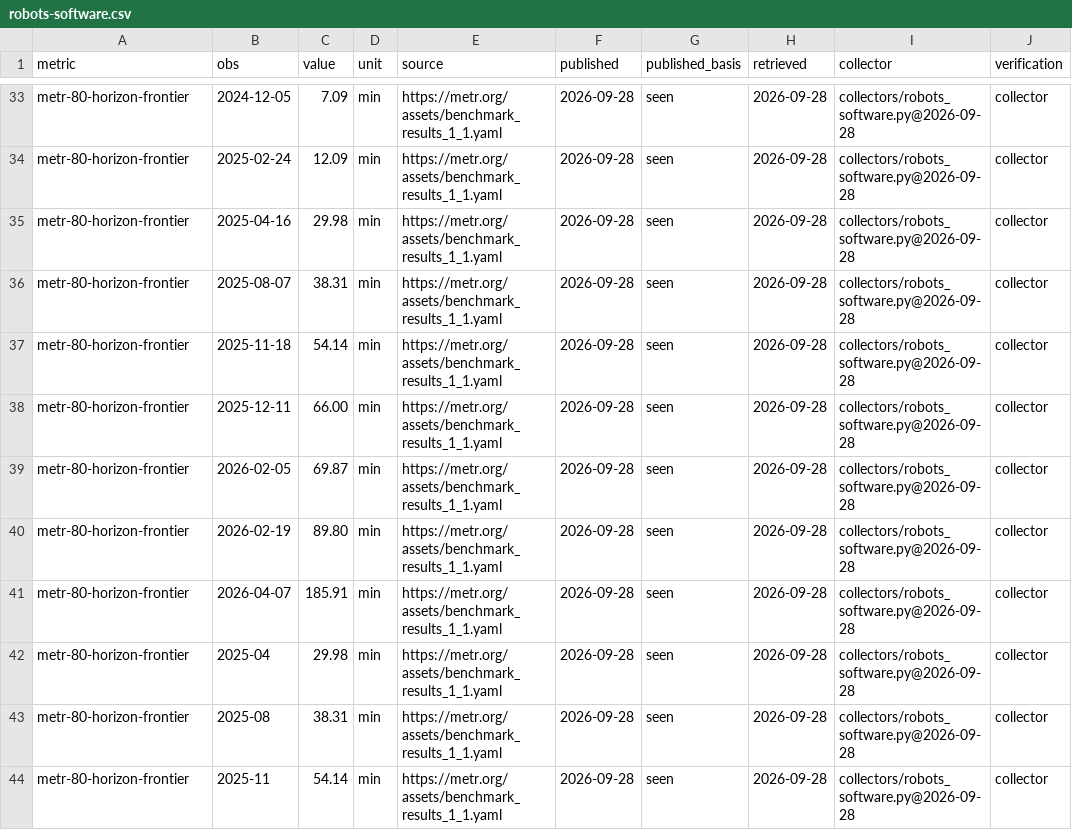
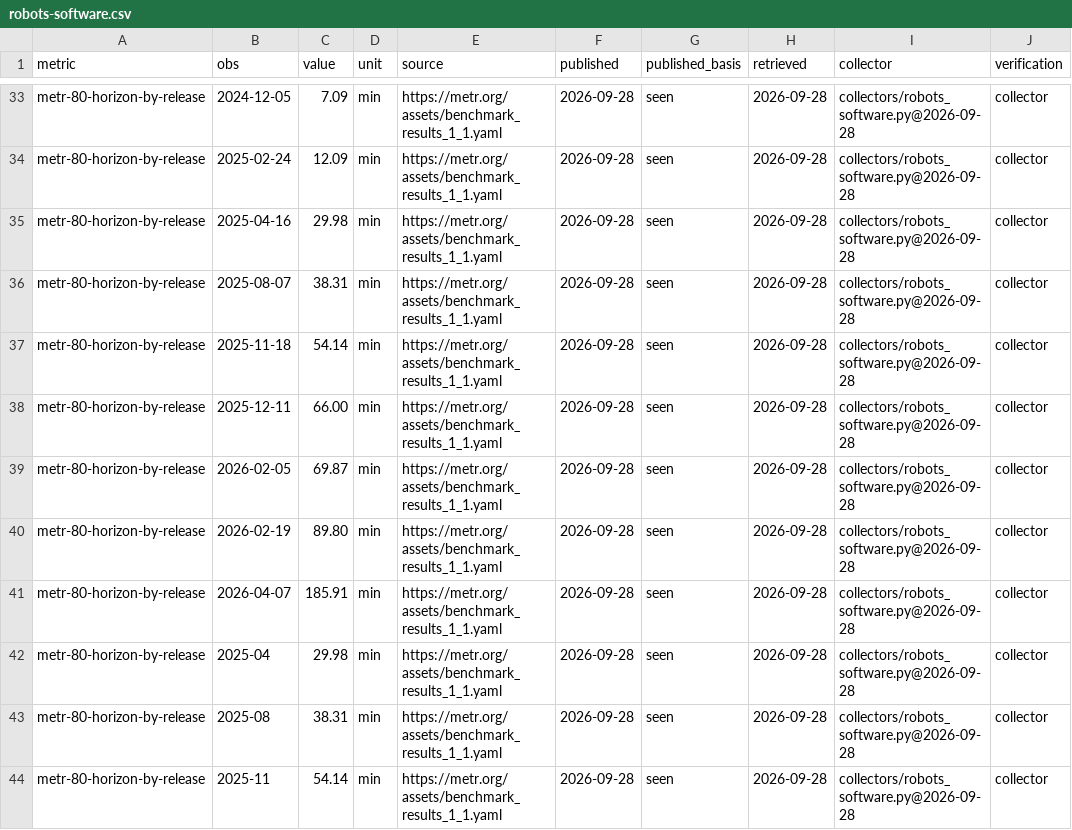
Before and after one commit to pasky/grand-endeavors, a CSV file: ledger/observations/robots-software.csv, drawn as a sheet; only a part is shown, gaps mark what is left out; the diff covers the shown part only; the diff names each change by its address in the sheet, - before the commit and + after, or states it on an @@ line.

Commit message:
ledger: migrate collector METR rows to metr-*-horizon-by-release (pre-production data fix)
IN-PLACE REWRITE, not an append: the 39 rows whose collector column starts with
collectors/robots_software.py (all from the single 2026-09-28 run) had their
metric column changed from metr-{80,50}-horizon-frontier to
metr-{80,50}-horizon-by-release; no other column and no other row changed.
They were never frontier-as-publicly-evaluated values (see previous commit).
Justification for breaking append-only: the ledger is < 1 day old and nothing
consumes these rows yet (no robots-software snapshot/bulletin exists).
The 4 legacy rows (backfill:pilot-2025) and the legacy events' metric links
keep the old ids. Re-running the collector against the live METR file is now
a full no-op (39/39 dedup); ledger.py check: 0 errors.

```diff
--- a/ledger/observations/robots-software.csv
+++ b/ledger/observations/robots-software.csv
-A33:A44 (metric): metr-80-horizon-frontier
+A33:A44 (metric): metr-80-horizon-by-release
```
Also changed, not shown: 27 edited cells elsewhere in this file.
